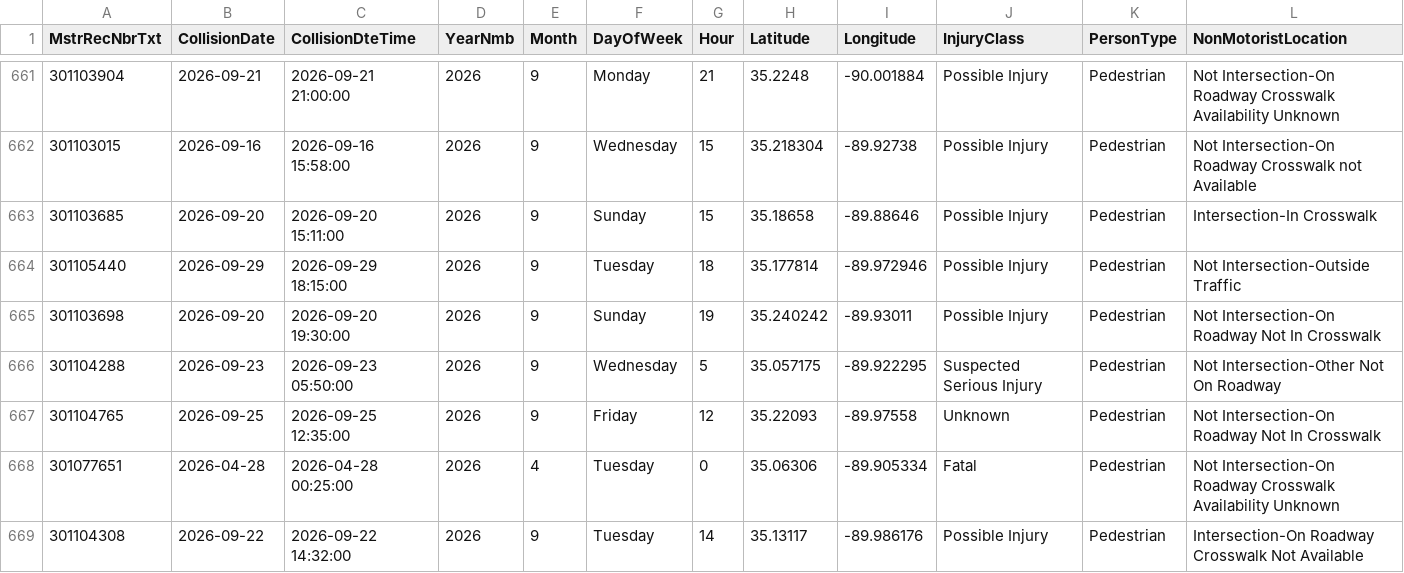
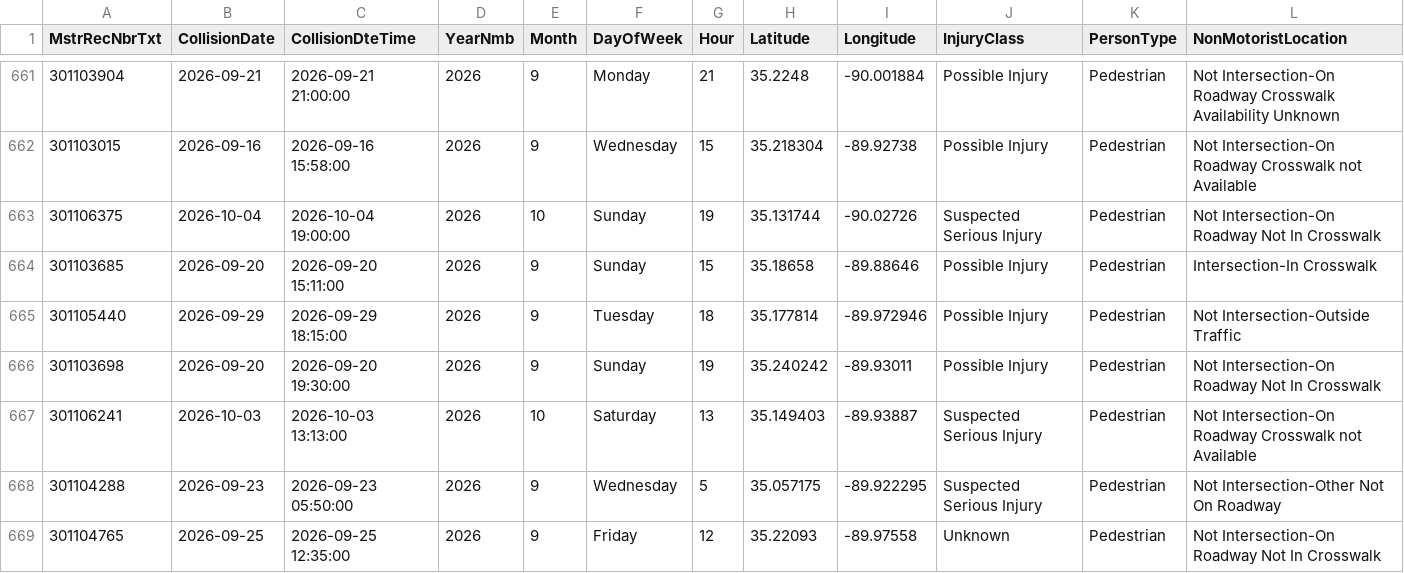
Before and after one commit to sdesai25unc/Memphis-Pedestrian-Incident-Context-Visualizer, a CSV file: data/processed/shelby_crashes_classified.csv, drawn as a sheet; only a part is shown, gaps mark what is left out; the shorter side is filled out with more unchanged rows; rows hold the shown columns only; the diff names each change by its address in the sheet, - before the commit and + after, or states it on an @@ line.

```diff
--- a/data/processed/shelby_crashes_classified.csv
+++ b/data/processed/shelby_crashes_classified.csv
+row 663: 301106375 | 2026-10-04 | 2026-10-04 19:00:00 | 2026 | 10 | Sunday | 19 | 35.131744 | -90.02726 | Suspected Serious Injury | Pedestrian | Not Intersection-On Roadway Not In Crosswalk
+row 667: 301106241 | 2026-10-03 | 2026-10-03 13:13:00 | 2026 | 10 | Saturday | 13 | 35.149403 | -89.93887 | Suspected Serious Injury | Pedestrian | Not Intersection-On Roadway Crosswalk not Available
```
Also changed, not shown: data/processed/shelby_crashes_classified_seg.csv, data/processed/shelby_crashes_final.csv, 16 other files.
